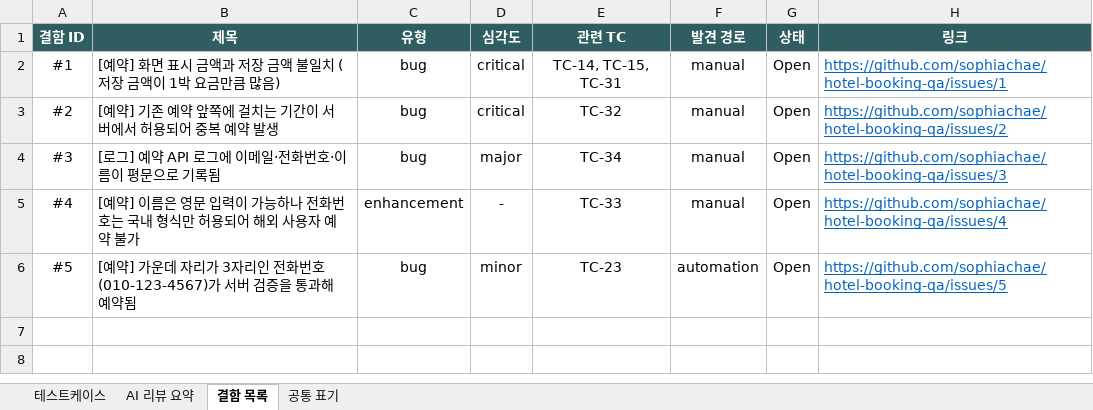
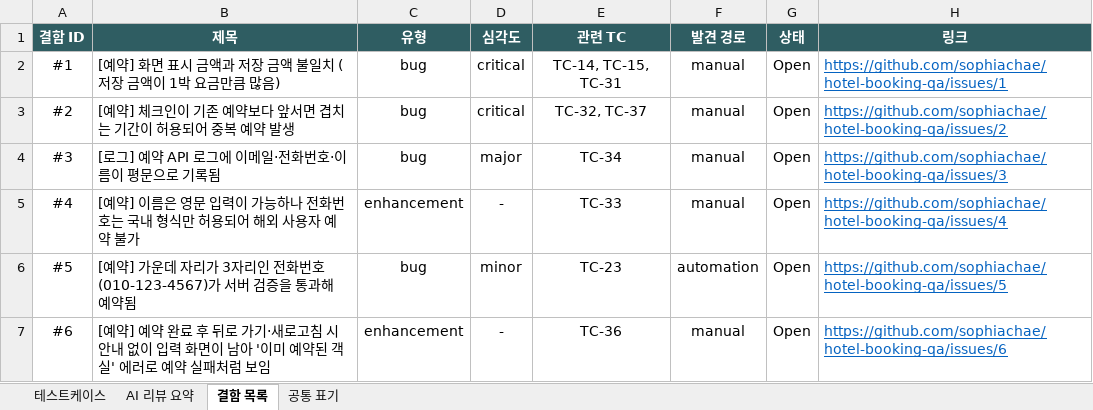
Before and after one commit to sophiachae/hotel-booking-qa, an Excel workbook: docs/mini_hotel_test_cases_v2.xlsx, sheet 결함 목록, drawn as a sheet; values as stored, in another font and other column widths than the file's, no borders; the diff names each change by its address in the sheet, - before the commit and + after, or states it on an @@ line.

```diff
--- a/docs/mini_hotel_test_cases_v2.xlsx (sheet 결함 목록)
+++ b/docs/mini_hotel_test_cases_v2.xlsx (sheet 결함 목록)
-B3 (제목): [예약] 기존 예약 앞쪽에 걸치는 기간이 서버에서 허용되어 중복 예약 발생
+B3 (제목): [예약] 체크인이 기존 예약보다 앞서면 겹치는 기간이 허용되어 중복 예약 발생
-E3 (관련 TC): TC-32
+E3 (관련 TC): TC-32, TC-37
+row 7: #6 | [예약] 예약 완료 후 뒤로 가기·새로고침 시 안내 없이 입력 화면이 남아 '이미 예약된 객실' 에러로 예약 실패처럼 보임 | enhancement | - | TC-36 | manual | Open | https://github.com/sophiachae/hotel-booking-qa/issues/6
```
Also changed, not shown: sheet 테스트케이스, sheet AI 리뷰 요약, 3 other files.
